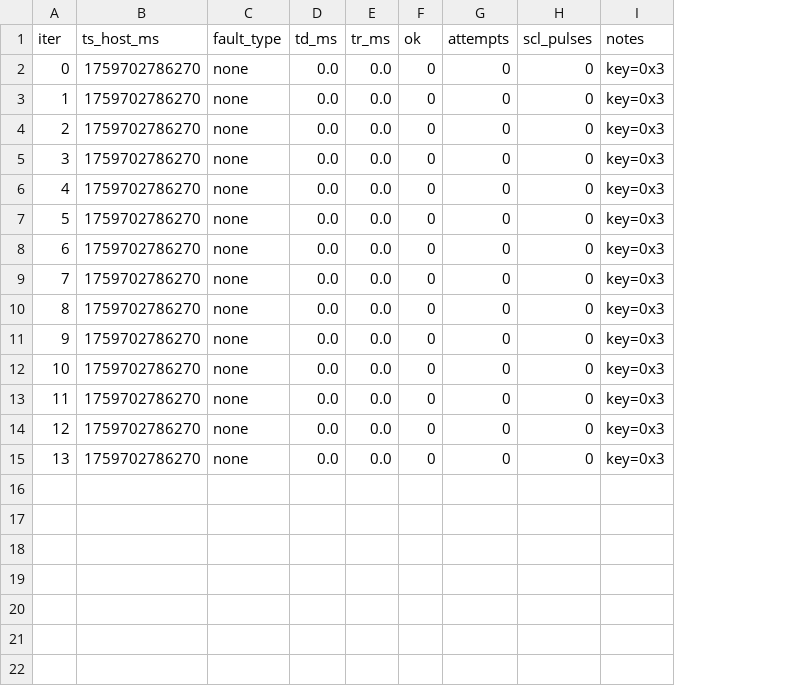
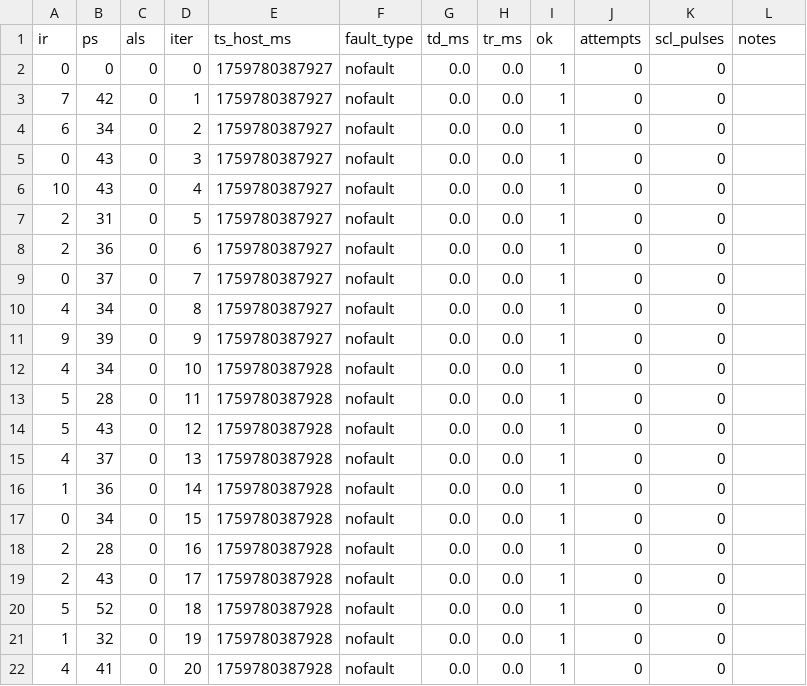
Before and after one commit to xbs5520/xbs-imx6-labs, a CSV file: Labs/i2c-recovery/data/baselineNofaultsample.csv, drawn as a sheet; addresses are those after the commit; the diff names each change by its address in the sheet, - before the commit and + after, or states it on an @@ line.

Commit message:
P2 I2Crecovery baseline01
P2 I2Crecovery baseline01 auto reject fault and recovery

```diff
--- a/Labs/i2c-recovery/data/baselineNofaultsample.csv
+++ b/Labs/i2c-recovery/data/baselineNofaultsample.csv
+column A (ir), rows 2-15: 0 | 7 | 6 | 0 | 10 | 2 | 2 | 0 | 4 | 9 | 4 | 5 | 5 | 4
+column B (ps), rows 2-15: 0 | 42 | 34 | 43 | 43 | 31 | 36 | 37 | 34 | 39 | 34 | 28 | 43 | 37
+column C (als), rows 2-15: all 0
-E2:E11 (ts_host_ms): 1759702786270
+E2:E11 (ts_host_ms): 1759780387927
-F2:F15 (fault_type): none
+F2:F15 (fault_type): nofault
-I2:I15 (ok): 0
+I2:I15 (ok): 1
-L2:L15 (notes): key=0x3
+L2:L15 (notes): (empty)
-E12:E15 (ts_host_ms): 1759702786270
+E12:E15 (ts_host_ms): 1759780387928
+row 16: 1 | 36 | 0 | 14 | 1759780387928 | nofault | 0.0 | 0.0 | 1 | 0 | 0
+row 17: 0 | 34 | 0 | 15 | 1759780387928 | nofault | 0.0 | 0.0 | 1 | 0 | 0
+row 18: 2 | 28 | 0 | 16 | 1759780387928 | nofault | 0.0 | 0.0 | 1 | 0 | 0
+row 19: 2 | 43 | 0 | 17 | 1759780387928 | nofault | 0.0 | 0.0 | 1 | 0 | 0
+row 20: 5 | 52 | 0 | 18 | 1759780387928 | nofault | 0.0 | 0.0 | 1 | 0 | 0
+row 21: 1 | 32 | 0 | 19 | 1759780387928 | nofault | 0.0 | 0.0 | 1 | 0 | 0
+row 22: 4 | 41 | 0 | 20 | 1759780387928 | nofault | 0.0 | 0.0 | 1 | 0 | 0
```
Also changed, not shown: 7 other files.
